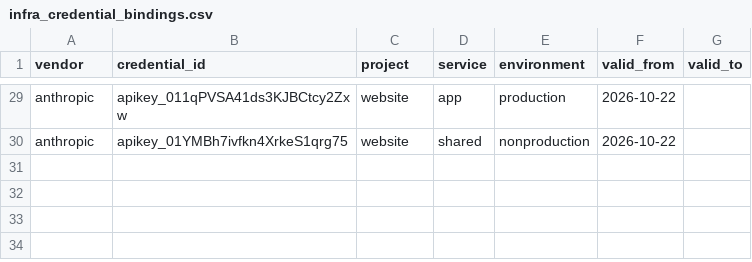
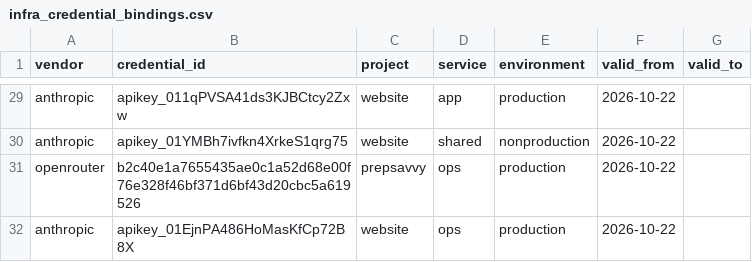
Before and after one commit to goatmark/warehouse, a CSV file: seeds/infra_credential_bindings.csv, drawn as a sheet; only a part is shown, gaps mark what is left out.

Commit message:
Register dedicated Cloud Run and Supabase ops credentials

```diff
--- a/seeds/infra_credential_bindings.csv
+++ b/seeds/infra_credential_bindings.csv
@@ -30 +30,3 @@ anthropic,apikey_011qPVSA41ds3KJBCtcy2Zxw,website,app,production,2026-10-22,
 anthropic,apikey_01YMBh7ivfkn4XrkeS1qrg75,website,shared,nonproduction,2026-10-22,
+openrouter,b2c40e1a7655435ae0c1a52d68e00f76e328f46bf371d6bf43d20cbc5a619526,prepsavvy,ops,production,2026-10-22,
+anthropic,apikey_01EjnPA486HoMasKfCp72B8X,website,ops,production,2026-10-22,
```
Also changed, not shown: seeds/infra_provider_project_bindings.csv.
